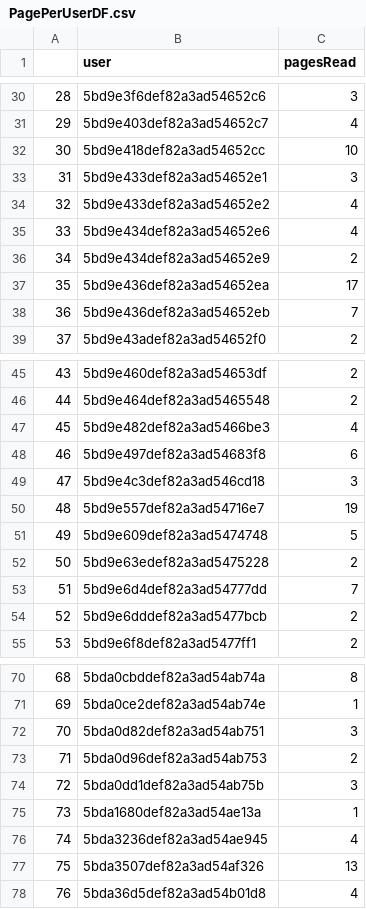
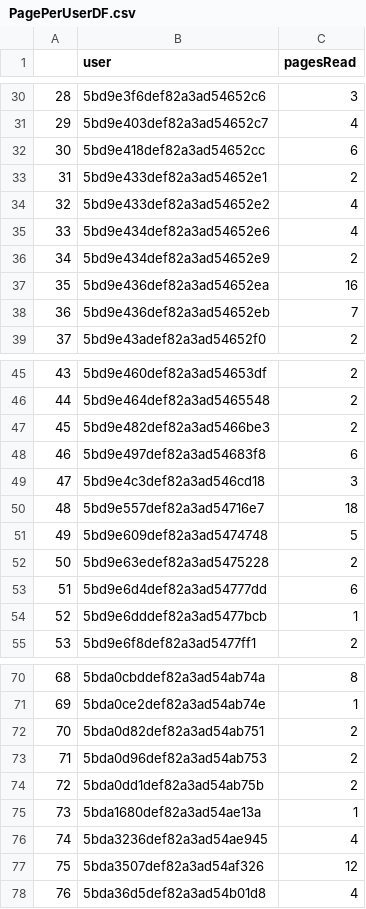
Before and after one commit to AgentArachnid66/StoryPlaces-Research-Project, a CSV file: Datasets/csv/PagePerUserDF.csv, drawn as a sheet; only a part is shown, gaps mark what is left out; the diff covers the shown part only.

```diff
--- a/Datasets/csv/PagePerUserDF.csv
+++ b/Datasets/csv/PagePerUserDF.csv
@@ -31,4 +31,4 @@
 29,5bd9e403def82a3ad54652c7,4
-30,5bd9e418def82a3ad54652cc,10
-31,5bd9e433def82a3ad54652e1,3
+30,5bd9e418def82a3ad54652cc,6
+31,5bd9e433def82a3ad54652e1,2
 32,5bd9e433def82a3ad54652e2,4
@@ -36,3 +36,3 @@
 34,5bd9e434def82a3ad54652e9,2
-35,5bd9e436def82a3ad54652ea,17
+35,5bd9e436def82a3ad54652ea,16
 36,5bd9e436def82a3ad54652eb,7
@@ -46,10 +46,10 @@
 44,5bd9e464def82a3ad5465548,2
-45,5bd9e482def82a3ad5466be3,4
+45,5bd9e482def82a3ad5466be3,2
 46,5bd9e497def82a3ad54683f8,6
 47,5bd9e4c3def82a3ad546cd18,3
-48,5bd9e557def82a3ad54716e7,19
+48,5bd9e557def82a3ad54716e7,18
 49,5bd9e609def82a3ad5474748,5
 50,5bd9e63edef82a3ad5475228,2
-51,5bd9e6d4def82a3ad54777dd,7
-52,5bd9e6dddef82a3ad5477bcb,2
+51,5bd9e6d4def82a3ad54777dd,6
+52,5bd9e6dddef82a3ad5477bcb,1
 53,5bd9e6f8def82a3ad5477ff1,2
@@ -71,8 +71,8 @@
 69,5bda0ce2def82a3ad54ab74e,1
-70,5bda0d82def82a3ad54ab751,3
+70,5bda0d82def82a3ad54ab751,2
 71,5bda0d96def82a3ad54ab753,2
-72,5bda0dd1def82a3ad54ab75b,3
+72,5bda0dd1def82a3ad54ab75b,2
 73,5bda1680def82a3ad54ae13a,1
 74,5bda3236def82a3ad54ae945,4
-75,5bda3507def82a3ad54af326,13
+75,5bda3507def82a3ad54af326,12
 76,5bda36d5def82a3ad54b01d8,4
```
Also changed, not shown: 18 edited cells elsewhere in this file, Datasets/csv/PageReadingFrequency.csv, Datasets/csv/PageVisitsReaderFrequency.csv, 6 other files.
